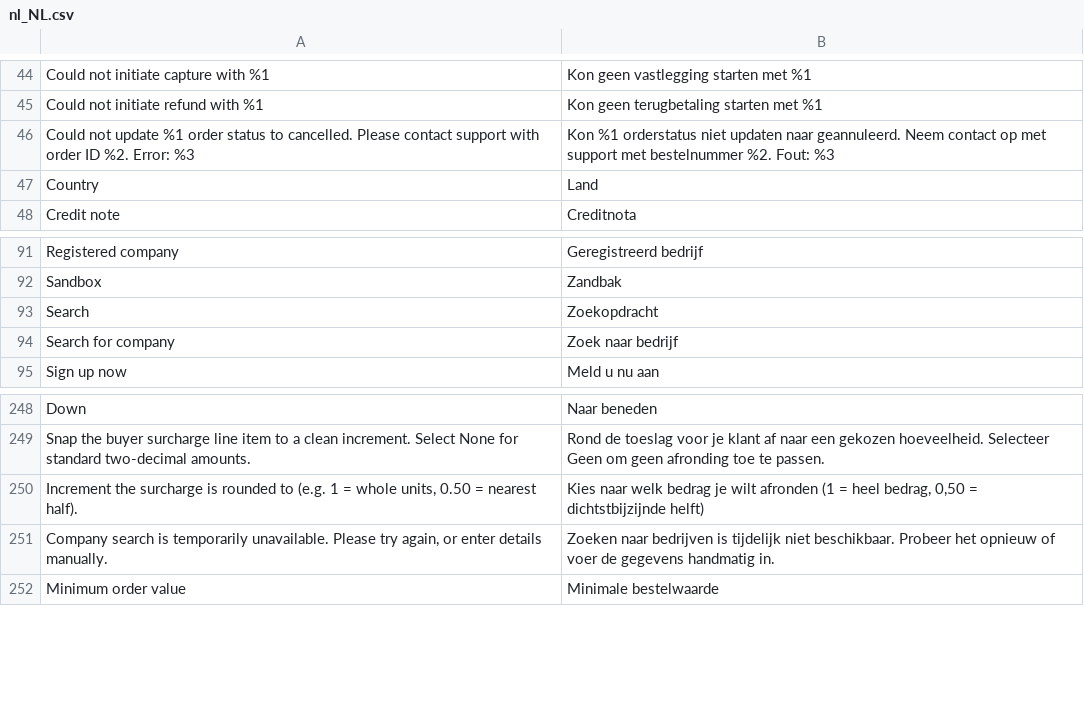
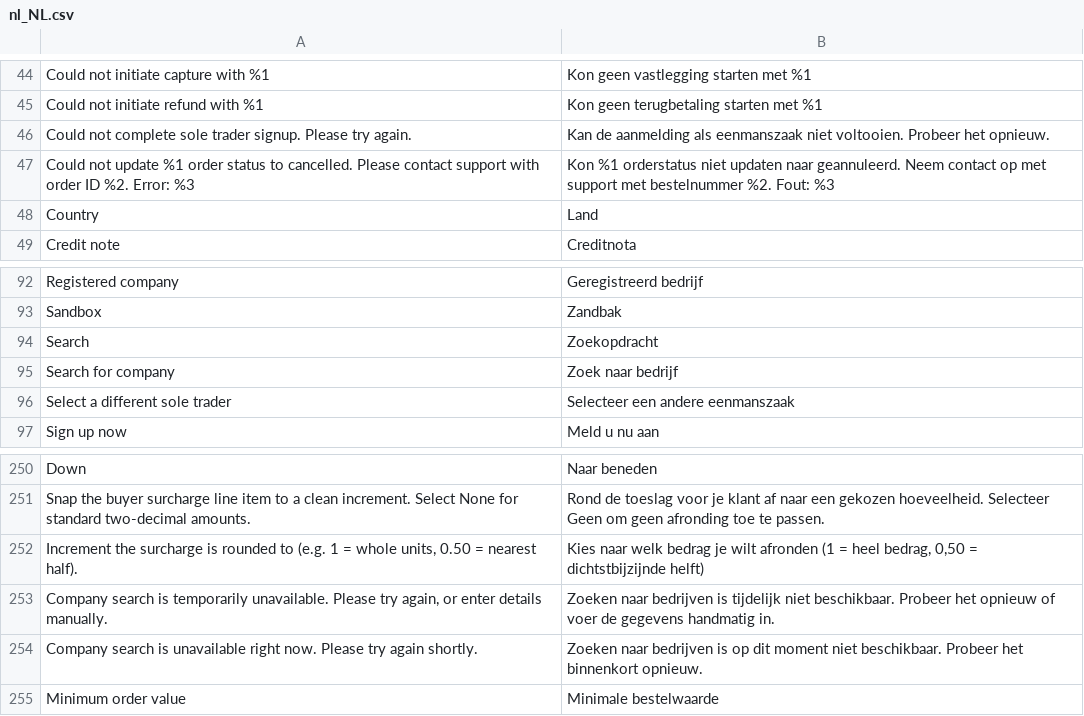
Before and after one commit to two-inc/magento-plugin, a CSV file: i18n/nl_NL.csv, drawn as a sheet; only a part is shown, gaps mark what is left out; the diff names each change by its address in the sheet, - before the commit and + after, or states it on an @@ line.

Commit message:
fix: add missing translations for sole-trader and search-error strings
Three company-capture-component strings had no i18n row in nb_NO/nl_NL/sv_SE:
"Select a different sole trader", "Company search is unavailable right now.
Please try again shortly.", and "Could not complete sole trader signup.
Please try again." Machine-translated pending a human pass.

```diff
--- a/i18n/nl_NL.csv
+++ b/i18n/nl_NL.csv
+row 46: Could not complete sole trader signup. Please try again. | Kan de aanmelding als eenmanszaak niet voltooien. Probeer het opnieuw.
+row 96: Select a different sole trader | Selecteer een andere eenmanszaak
+row 254: Company search is unavailable right now. Please try again shortly. | Zoeken naar bedrijven is op dit moment niet beschikbaar. Probeer het binnenkort opnieuw.
```
Also changed, not shown: i18n/nb_NO.csv, i18n/sv_SE.csv.
